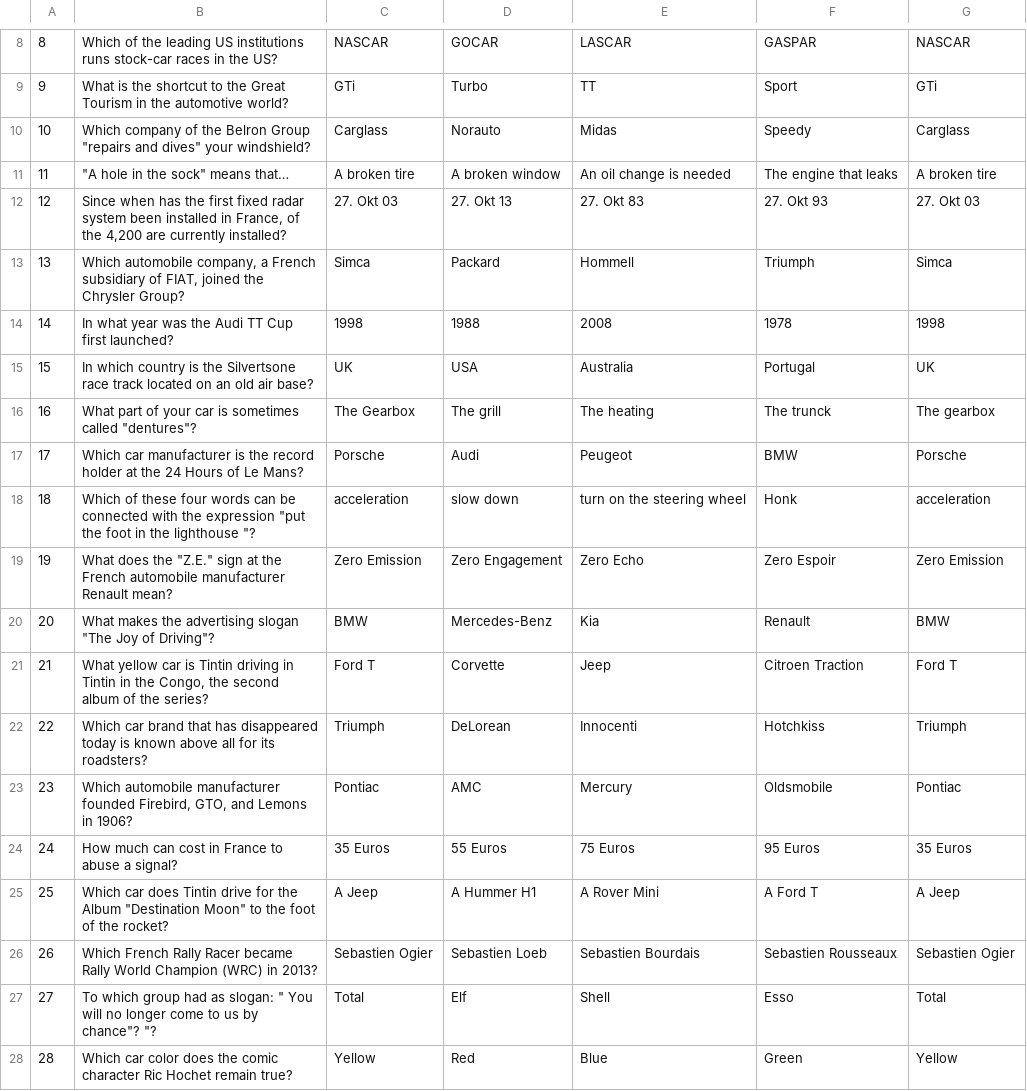
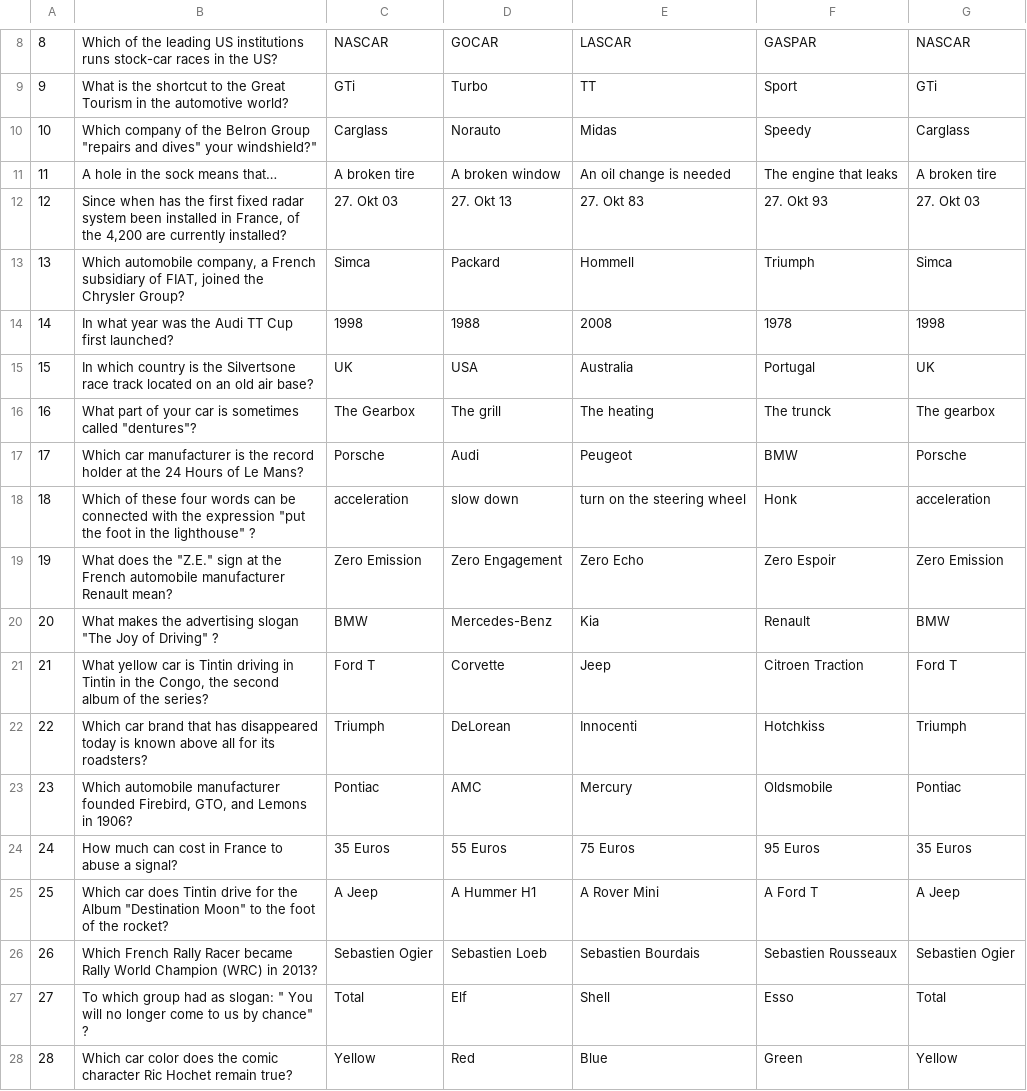
Before and after one commit to eglinflo/javaproject, a CSV file: questionEnglish.csv, drawn as a sheet; only a part is shown, gaps mark what is left out; the diff names each change by its address in the sheet, - before the commit and + after, or states it on an @@ line.

```diff
--- a/questionEnglish.csv
+++ b/questionEnglish.csv
-B10: …dives" your windshield?
+B10: …dives" your windshield?"
-B11: "A hole in the sock" means that…
+B11: A hole in the sock means that…
-B18: …in the lighthouse "?
+B18: …in the lighthouse" ?
-B20: …Joy of Driving"?
+B20: …Joy of Driving" ?
-B27: …us by chance"? "?
+B27: …us by chance" ?
```
Also changed, not shown: 2 other files.
